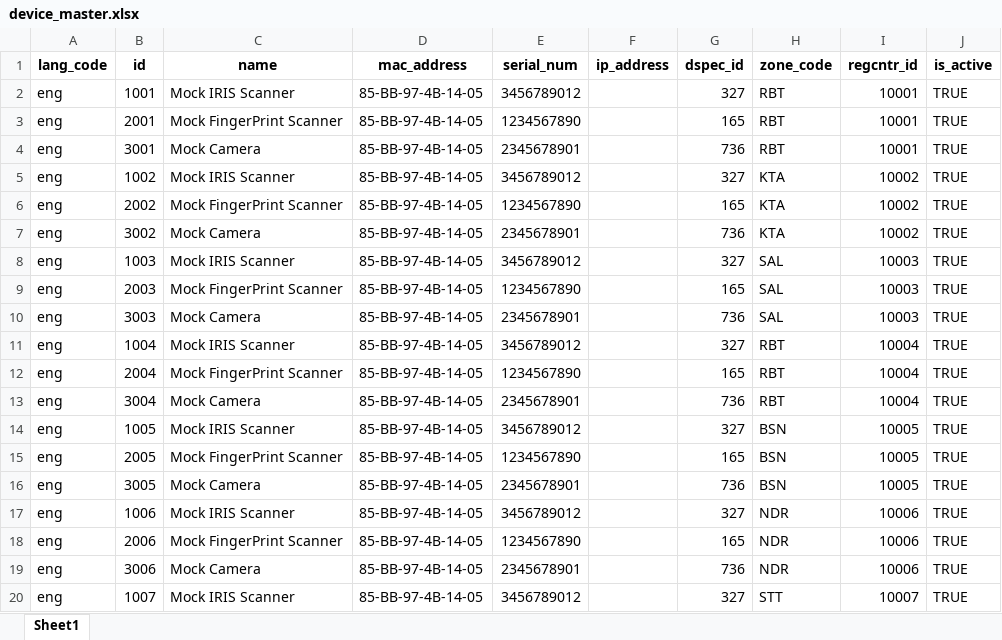
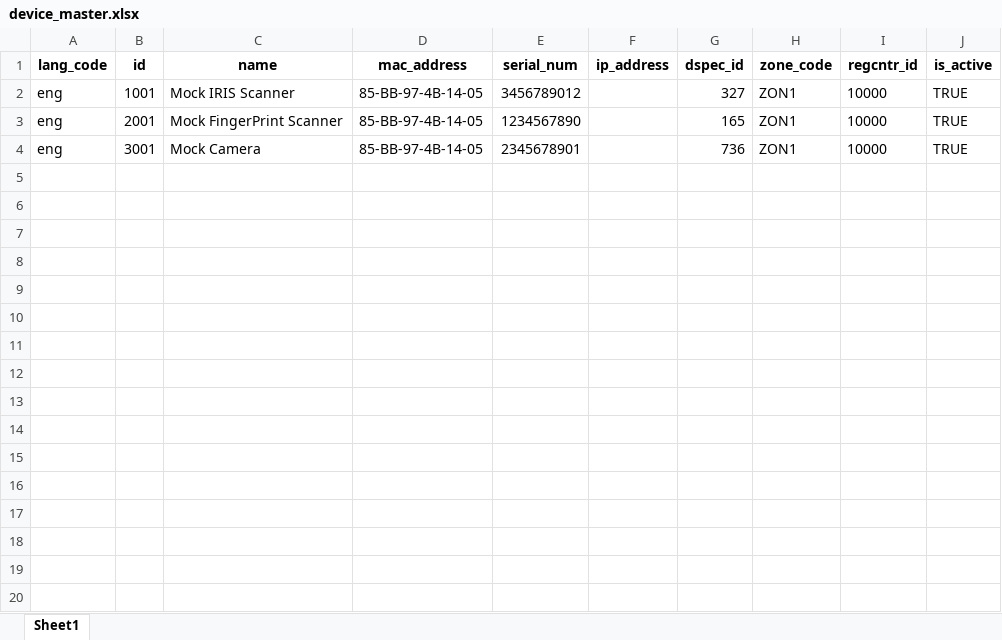
Before and after one commit to barnaby-twyford/mosip-data, an Excel workbook: mosip_master/xlsx/device_master.xlsx, sheet Sheet1, drawn as a sheet; only a part is shown; values as stored, in another font and other column widths than the file's, no borders; charts and pictures not drawn; the diff covers the shown part only; the diff names each change by its address in the sheet, - before the commit and + after, or states it on an @@ line.

```diff
--- a/mosip_master/xlsx/device_master.xlsx (sheet Sheet1)
+++ b/mosip_master/xlsx/device_master.xlsx (sheet Sheet1)
-H2:H4 (zone_code): RBT
+H2:H4 (zone_code): ZON1
-I2:I4 (regcntr_id): 10001
+I2:I4 (regcntr_id): 10000
-row 5: eng | 1002 | Mock IRIS Scanner | 85-BB-97-4B-14-05 | 3456789012 |  | 327 | KTA | 10002 | TRUE
-row 6: eng | 2002 | Mock FingerPrint Scanner | 85-BB-97-4B-14-05 | 1234567890 |  | 165 | KTA | 10002 | TRUE
-row 7: eng | 3002 | Mock Camera | 85-BB-97-4B-14-05 | 2345678901 |  | 736 | KTA | 10002 | TRUE
-row 8: eng | 1003 | Mock IRIS Scanner | 85-BB-97-4B-14-05 | 3456789012 |  | 327 | SAL | 10003 | TRUE
-row 9: eng | 2003 | Mock FingerPrint Scanner | 85-BB-97-4B-14-05 | 1234567890 |  | 165 | SAL | 10003 | TRUE
-row 10: eng | 3003 | Mock Camera | 85-BB-97-4B-14-05 | 2345678901 |  | 736 | SAL | 10003 | TRUE
-row 11: eng | 1004 | Mock IRIS Scanner | 85-BB-97-4B-14-05 | 3456789012 |  | 327 | RBT | 10004 | TRUE
-row 12: eng | 2004 | Mock FingerPrint Scanner | 85-BB-97-4B-14-05 | 1234567890 |  | 165 | RBT | 10004 | TRUE
-row 13: eng | 3004 | Mock Camera | 85-BB-97-4B-14-05 | 2345678901 |  | 736 | RBT | 10004 | TRUE
-row 14: eng | 1005 | Mock IRIS Scanner | 85-BB-97-4B-14-05 | 3456789012 |  | 327 | BSN | 10005 | TRUE
-row 15: eng | 2005 | Mock FingerPrint Scanner | 85-BB-97-4B-14-05 | 1234567890 |  | 165 | BSN | 10005 | TRUE
-row 16: eng | 3005 | Mock Camera | 85-BB-97-4B-14-05 | 2345678901 |  | 736 | BSN | 10005 | TRUE
-row 17: eng | 1006 | Mock IRIS Scanner | 85-BB-97-4B-14-05 | 3456789012 |  | 327 | NDR | 10006 | TRUE
-row 18: eng | 2006 | Mock FingerPrint Scanner | 85-BB-97-4B-14-05 | 1234567890 |  | 165 | NDR | 10006 | TRUE
-row 19: eng | 3006 | Mock Camera | 85-BB-97-4B-14-05 | 2345678901 |  | 736 | NDR | 10006 | TRUE
-row 20: eng | 1007 | Mock IRIS Scanner | 85-BB-97-4B-14-05 | 3456789012 |  | 327 | STT | 10007 | TRUE
```
Also changed, not shown: 17 removed rows elsewhere in this sheet, charts or pictures, mosip_master/xlsx/loc_holiday.xlsx, mosip_master/xlsx/location.xlsx, 4 other files.
